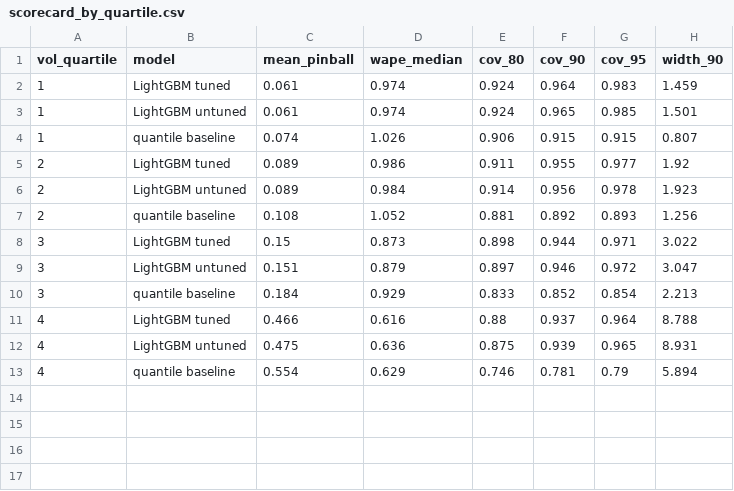
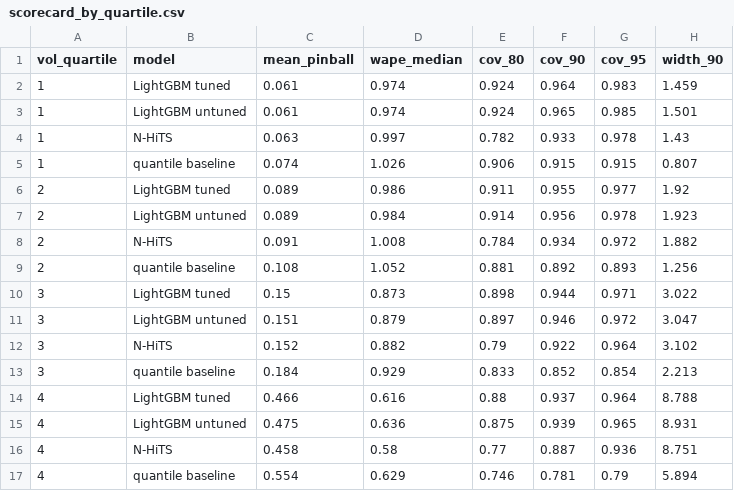
Before and after one commit to ssangisha/m5-probabilistic-forecasting, a CSV file: reports/scorecard_by_quartile.csv, drawn as a sheet.

```diff
--- a/reports/scorecard_by_quartile.csv
+++ b/reports/scorecard_by_quartile.csv
@@ -3,2 +3,3 @@ vol_quartile,model,mean_pinball,wape_median,cov_80,cov_90,cov_95,width_90
 1,LightGBM untuned,0.061,0.974,0.924,0.965,0.985,1.501
+1,N-HiTS,0.063,0.997,0.782,0.933,0.978,1.43
 1,quantile baseline,0.074,1.026,0.906,0.915,0.915,0.807
@@ -6,2 +7,3 @@ vol_quartile,model,mean_pinball,wape_median,cov_80,cov_90,cov_95,width_90
 2,LightGBM untuned,0.089,0.984,0.914,0.956,0.978,1.923
+2,N-HiTS,0.091,1.008,0.784,0.934,0.972,1.882
 2,quantile baseline,0.108,1.052,0.881,0.892,0.893,1.256
@@ -9,2 +11,3 @@ vol_quartile,model,mean_pinball,wape_median,cov_80,cov_90,cov_95,width_90
 3,LightGBM untuned,0.151,0.879,0.897,0.946,0.972,3.047
+3,N-HiTS,0.152,0.882,0.79,0.922,0.964,3.102
 3,quantile baseline,0.184,0.929,0.833,0.852,0.854,2.213
@@ -12,2 +15,3 @@ vol_quartile,model,mean_pinball,wape_median,cov_80,cov_90,cov_95,width_90
 4,LightGBM untuned,0.475,0.636,0.875,0.939,0.965,8.931
+4,N-HiTS,0.458,0.58,0.77,0.887,0.936,8.751
 4,quantile baseline,0.554,0.629,0.746,0.781,0.79,5.894
```
Also changed, not shown: reports/model_comparison.csv, 2 other files.
